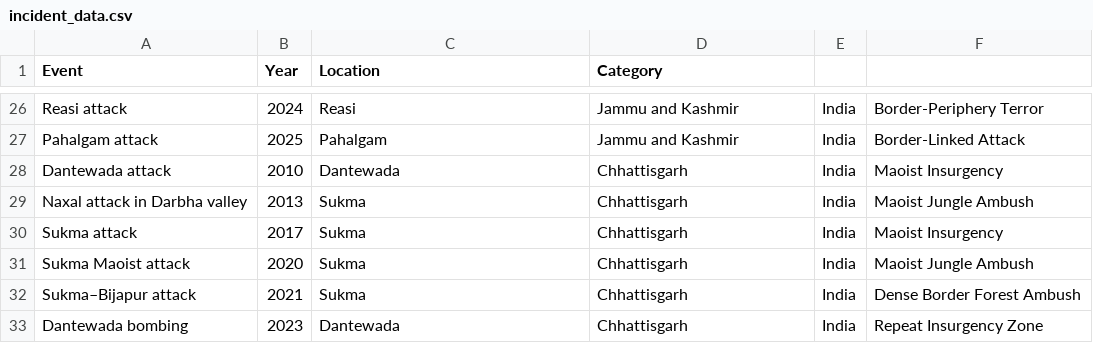
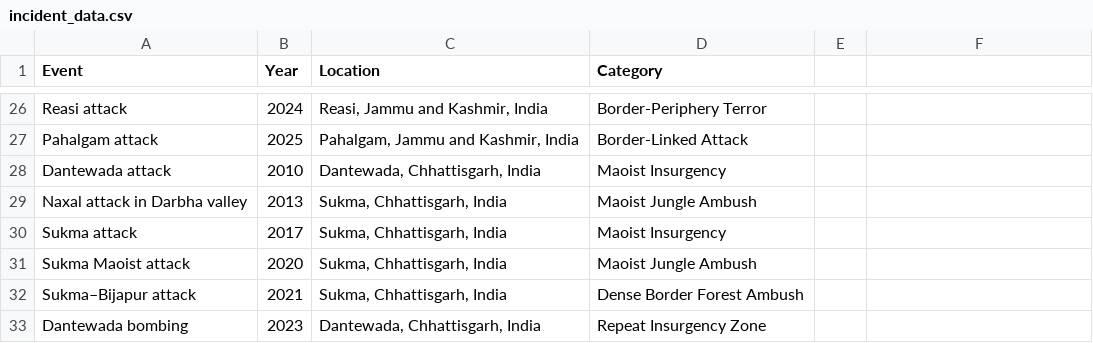
Before and after one commit to perdita07/indian-border-conflict-map, a CSV file: incident_data.csv, drawn as a sheet; only a part is shown, gaps mark what is left out; the diff covers the shown part only; the diff names each change by its address in the sheet, - before the commit and + after, or states it on an @@ line.

```diff
--- a/incident_data.csv
+++ b/incident_data.csv
-C26 (Location): Reasi
+C26 (Location): Reasi, Jammu and Kashmir, India
-D26 (Category): Jammu and Kashmir
+D26 (Category): Border-Periphery Terror
-E26:E33: India
+E26:E33: (empty)
-F26: Border-Periphery Terror
+F26: (empty)
-C27 (Location): Pahalgam
+C27 (Location): Pahalgam, Jammu and Kashmir, India
-D27 (Category): Jammu and Kashmir
+D27 (Category): Border-Linked Attack
-F27: Border-Linked Attack
+F27: (empty)
-C28 (Location): Dantewada
+C28 (Location): Dantewada, Chhattisgarh, India
-D28 (Category): Chhattisgarh
+D28 (Category): Maoist Insurgency
-F28: Maoist Insurgency
+F28: (empty)
-C29:C32 (Location): Sukma
+C29:C32 (Location): Sukma, Chhattisgarh, India
-D29 (Category): Chhattisgarh
+D29 (Category): Maoist Jungle Ambush
-F29: Maoist Jungle Ambush
+F29: (empty)
-D30 (Category): Chhattisgarh
+D30 (Category): Maoist Insurgency
-F30: Maoist Insurgency
+F30: (empty)
-D31 (Category): Chhattisgarh
+D31 (Category): Maoist Jungle Ambush
-F31: Maoist Jungle Ambush
+F31: (empty)
-D32 (Category): Chhattisgarh
+D32 (Category): Dense Border Forest Ambush
-F32: Dense Border Forest Ambush
+F32: (empty)
-C33 (Location): Dantewada
+C33 (Location): Dantewada, Chhattisgarh, India
-D33 (Category): Chhattisgarh
+D33 (Category): Repeat Insurgency Zone
-F33: Repeat Insurgency Zone
+F33: (empty)
```
Also changed, not shown: 92 edited cells elsewhere in this file.
